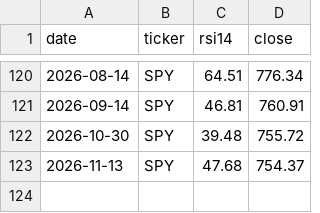
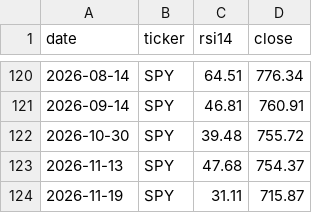
Before and after one commit to brianlee8309/blee-quant-site, a CSV file: rsi_history.csv, drawn as a sheet; only a part is shown, gaps mark what is left out; the diff names each change by its address in the sheet, - before the commit and + after, or states it on an @@ line.

```diff
--- a/rsi_history.csv
+++ b/rsi_history.csv
+row 124: 2026-11-19 | SPY | 31.11 | 715.87
```
Also changed, not shown: 12 other files.
